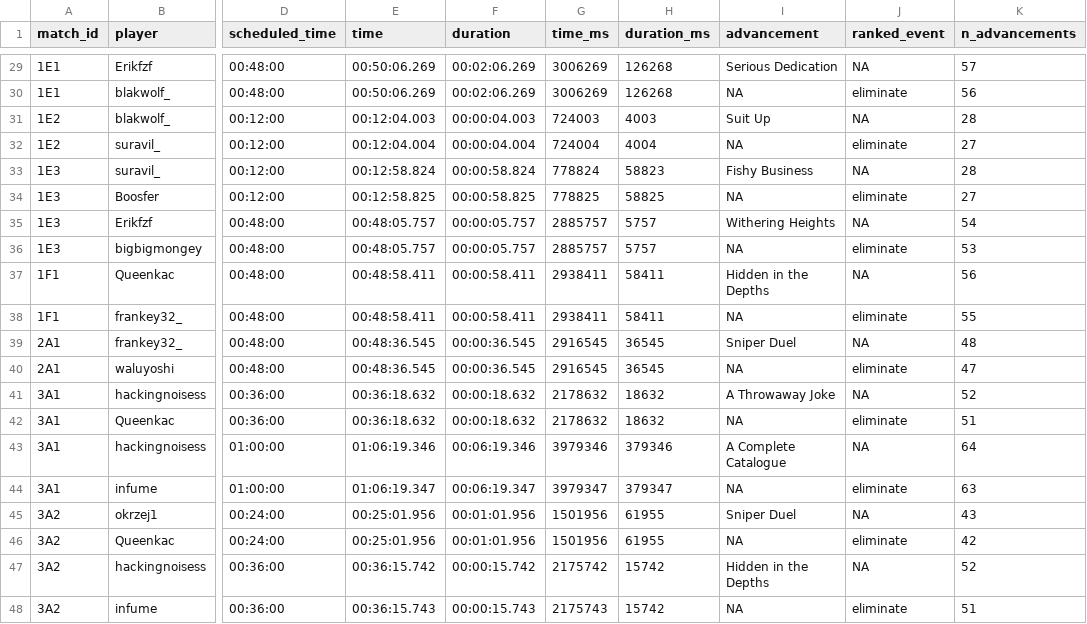
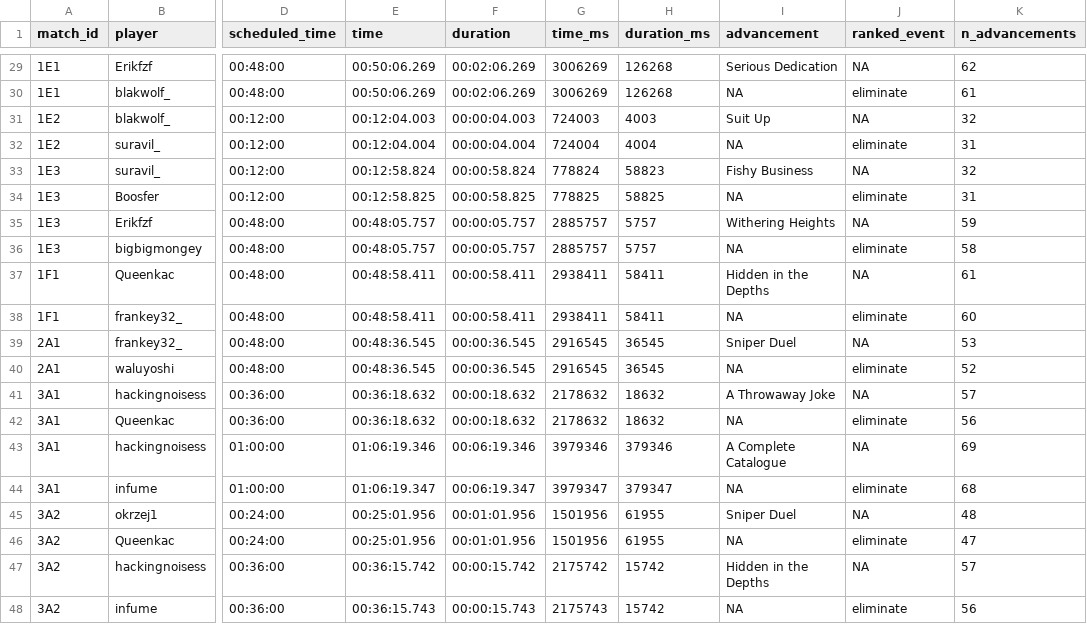
Before and after one commit to benet1one/MostPercent2, a CSV file: data/tiebreaks.csv, drawn as a sheet; only a part is shown, gaps mark what is left out; the diff covers the shown part only; the diff names each change by its address in the sheet, - before the commit and + after, or states it on an @@ line.

```diff
--- a/data/tiebreaks.csv
+++ b/data/tiebreaks.csv
-K29 (n_advancements): 57
+K29 (n_advancements): 62
-K30 (n_advancements): 56
+K30 (n_advancements): 61
-K31 (n_advancements): 28
+K31 (n_advancements): 32
-K32 (n_advancements): 27
+K32 (n_advancements): 31
-K33 (n_advancements): 28
+K33 (n_advancements): 32
-K34 (n_advancements): 27
+K34 (n_advancements): 31
-K35 (n_advancements): 54
+K35 (n_advancements): 59
-K36 (n_advancements): 53
+K36 (n_advancements): 58
-K37 (n_advancements): 56
+K37 (n_advancements): 61
-K38 (n_advancements): 55
+K38 (n_advancements): 60
-K39 (n_advancements): 48
+K39 (n_advancements): 53
-K40 (n_advancements): 47
+K40 (n_advancements): 52
-K41 (n_advancements): 52
+K41 (n_advancements): 57
-K42 (n_advancements): 51
+K42 (n_advancements): 56
-K43 (n_advancements): 64
+K43 (n_advancements): 69
-K44 (n_advancements): 63
+K44 (n_advancements): 68
-K45 (n_advancements): 43
+K45 (n_advancements): 48
-K46 (n_advancements): 42
+K46 (n_advancements): 47
-K47 (n_advancements): 52
+K47 (n_advancements): 57
-K48 (n_advancements): 51
+K48 (n_advancements): 56
```
Also changed, not shown: 27 edited cells elsewhere in this file, data/eliminations.csv, data/points.csv, 20 other files.
